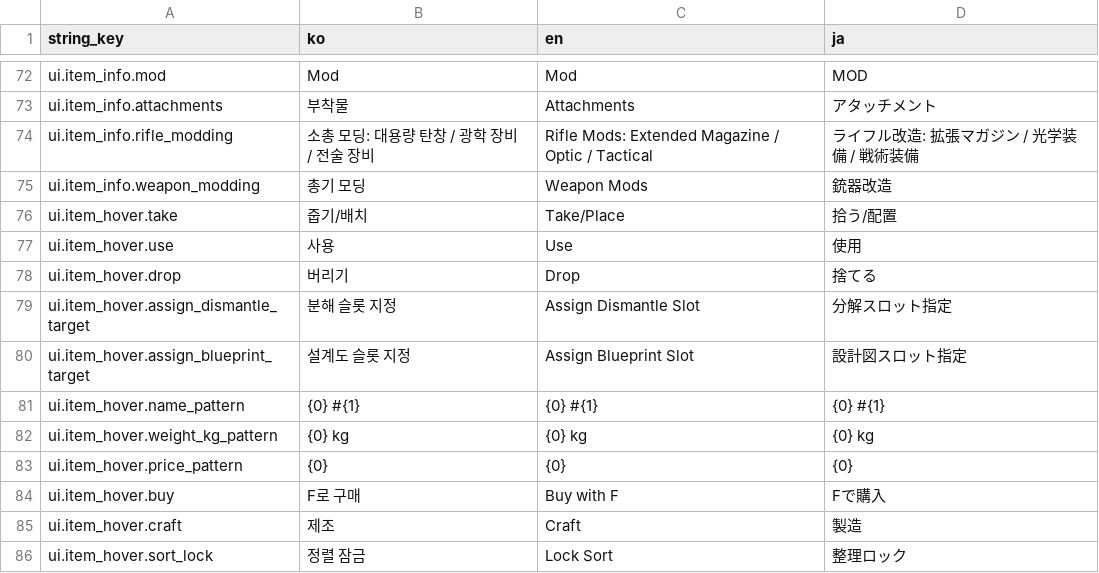
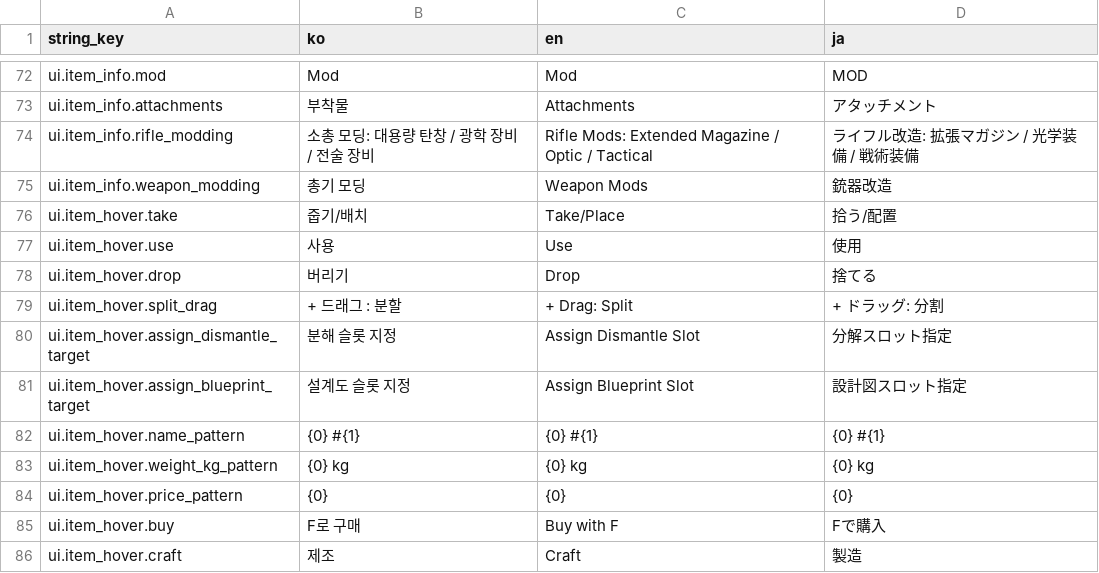
Before and after one commit to octopus7/extraction_shooter, a CSV file: TunaSweeper/Content/Data/UITextStrings.csv, drawn as a sheet; only a part is shown, gaps mark what is left out; the shorter side is filled out with more unchanged rows.

```diff
--- a/TunaSweeper/Content/Data/UITextStrings.csv
+++ b/TunaSweeper/Content/Data/UITextStrings.csv
@@ -78,2 +78,3 @@ ui.item_hover.use,사용,Use,使用
 ui.item_hover.drop,버리기,Drop,捨てる
+ui.item_hover.split_drag,+ 드래그 : 분할,+ Drag: Split,+ ドラッグ: 分割
 ui.item_hover.assign_dismantle_target,분해 슬롯 지정,Assign Dismantle Slot,分解スロット指定
```
Also changed, not shown: 7 other files.
